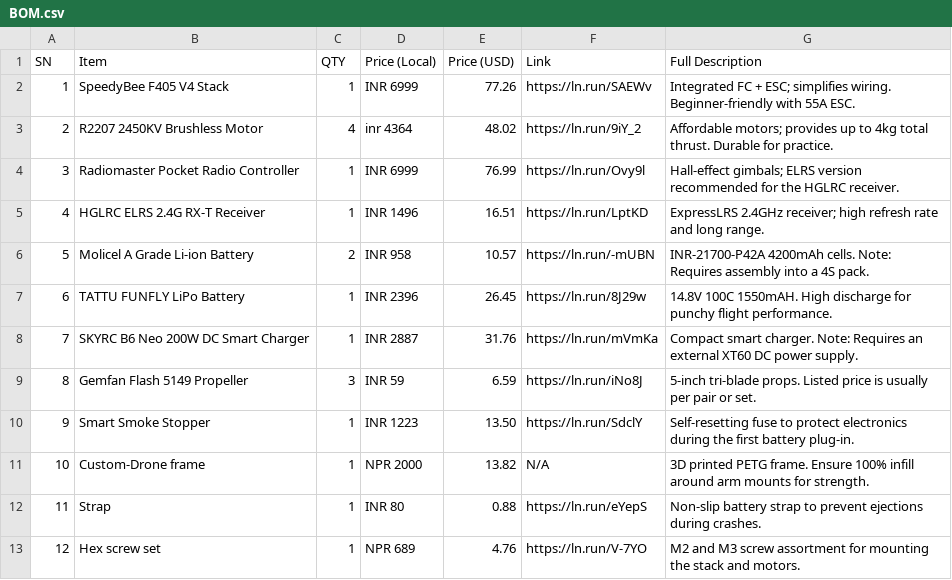
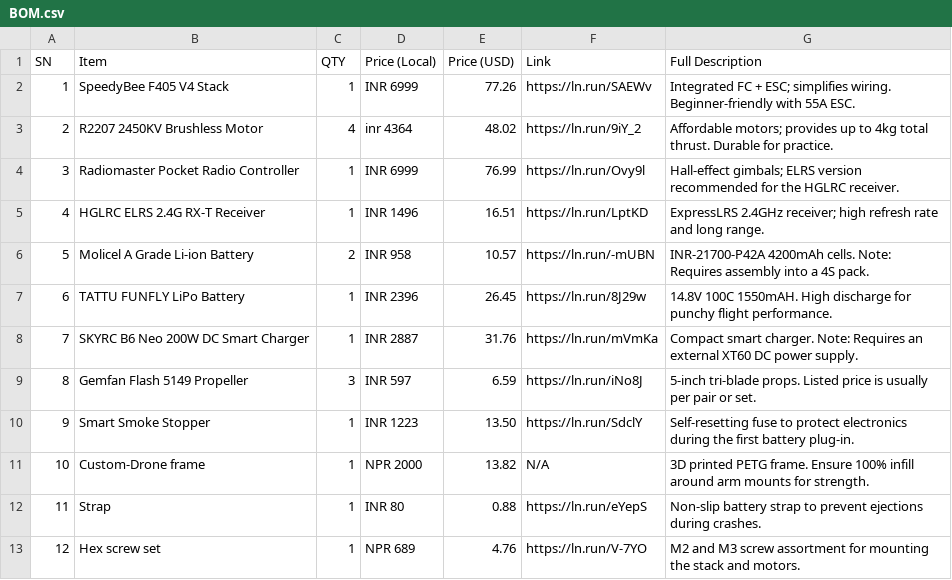
Before and after one commit to notsonerdysid/DRONE-BLUEPRINT, a CSV file: BILLS OF MATERIAL/BOM.csv, drawn as a sheet.

Commit message:
Update BOM.csv

```diff
--- a/BILLS OF MATERIAL/BOM.csv
+++ b/BILLS OF MATERIAL/BOM.csv
@@ -8,3 +8,3 @@ SN,Item,QTY,Price (Local),Price (USD),Link,Full Description
 7,SKYRC B6 Neo 200W DC Smart Charger,1,INR 2887,31.76,https://ln.run/mVmKa,"Compact smart charger. Note: Requires an external XT60 DC power supply."
-8,Gemfan Flash 5149 Propeller,3,INR 59,6.59,https://ln.run/iNo8J,"5-inch tri-blade props. Listed price is usually per pair or set."
+8,Gemfan Flash 5149 Propeller,3,INR 597,6.59,https://ln.run/iNo8J,"5-inch tri-blade props. Listed price is usually per pair or set."
 9,Smart Smoke Stopper,1,INR 1223,13.50,https://ln.run/SdclY,"Self-resetting fuse to protect electronics during the first battery plug-in."
```
